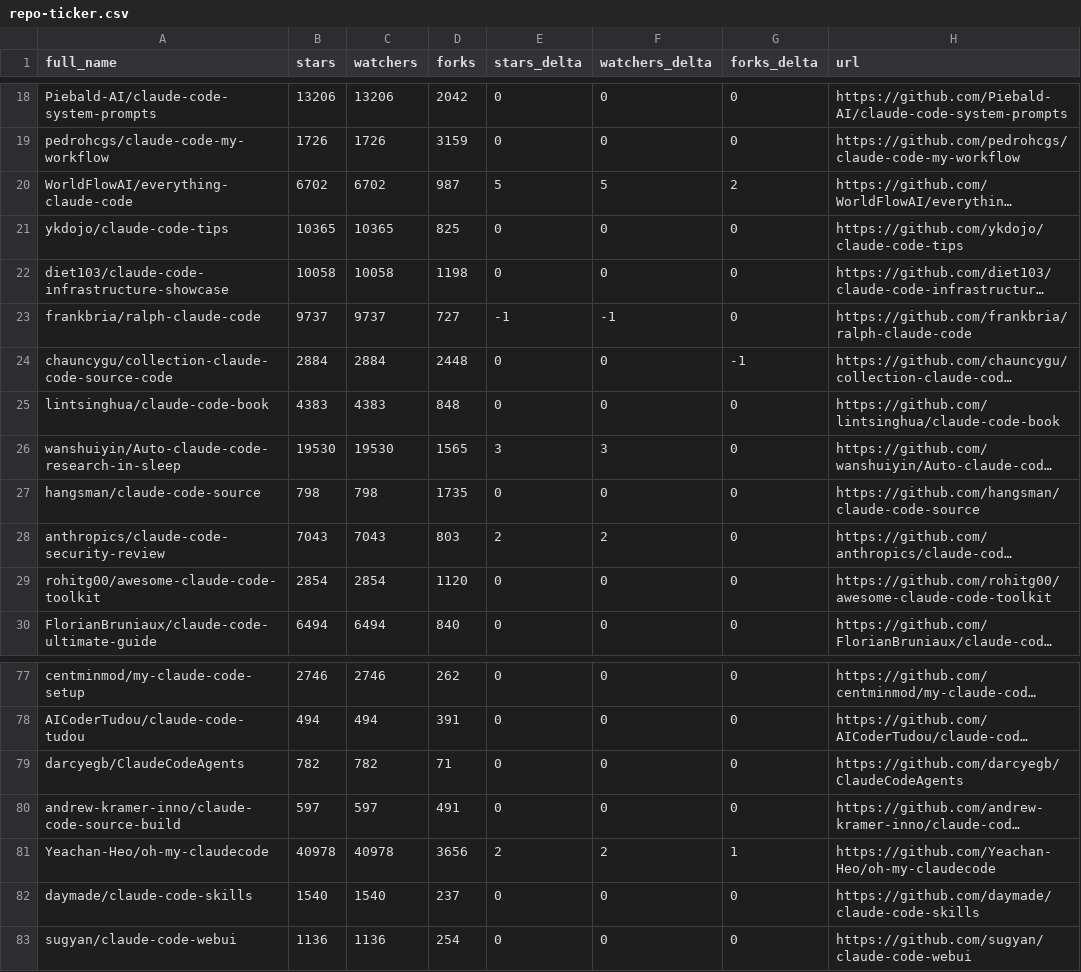
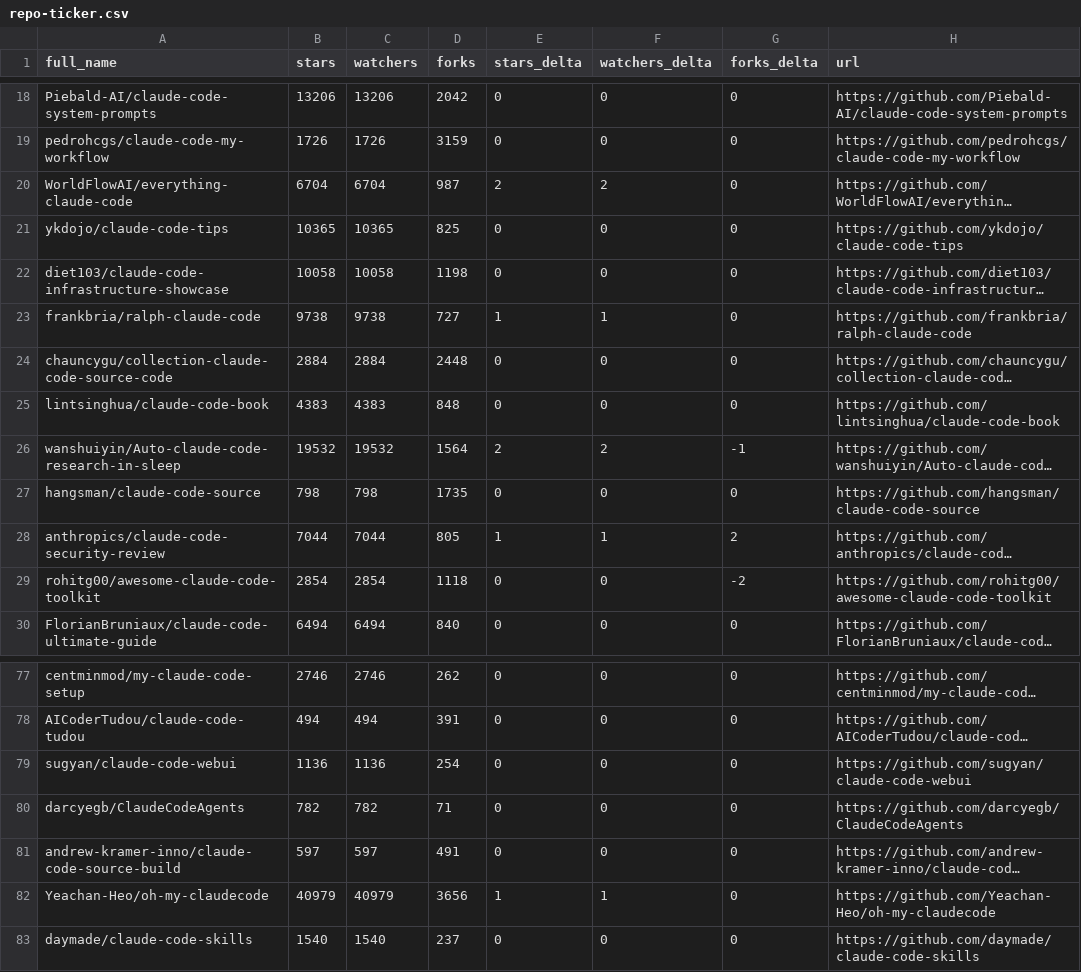
Before and after one commit to g2goose/awesome-claude-code, a CSV file: data/repo-ticker.csv, drawn as a sheet; only a part is shown, gaps mark what is left out; long unchanged cells end in …; addresses are those after the commit; the diff covers the shown part only; the diff names each change by its address in the sheet, - before the commit and + after, or states it on an @@ line.

```diff
--- a/data/repo-ticker.csv
+++ b/data/repo-ticker.csv
-B20 (stars): 6702
+B20 (stars): 6704
-C20 (watchers): 6702
+C20 (watchers): 6704
-E20 (stars_delta): 5
+E20 (stars_delta): 2
-F20 (watchers_delta): 5
+F20 (watchers_delta): 2
-G20 (forks_delta): 2
+G20 (forks_delta): 0
-B23 (stars): 9737
+B23 (stars): 9738
-C23 (watchers): 9737
+C23 (watchers): 9738
-E23 (stars_delta): -1
+E23 (stars_delta): 1
-F23 (watchers_delta): -1
+F23 (watchers_delta): 1
-G24 (forks_delta): -1
+G24 (forks_delta): 0
-B26 (stars): 19530
+B26 (stars): 19532
-C26 (watchers): 19530
+C26 (watchers): 19532
-D26 (forks): 1565
+D26 (forks): 1564
-E26 (stars_delta): 3
+E26 (stars_delta): 2
-F26 (watchers_delta): 3
+F26 (watchers_delta): 2
-G26 (forks_delta): 0
+G26 (forks_delta): -1
-B28 (stars): 7043
+B28 (stars): 7044
-C28 (watchers): 7043
+C28 (watchers): 7044
-D28 (forks): 803
+D28 (forks): 805
-E28 (stars_delta): 2
+E28 (stars_delta): 1
-F28 (watchers_delta): 2
+F28 (watchers_delta): 1
-G28 (forks_delta): 0
+G28 (forks_delta): 2
-D29 (forks): 1120
+D29 (forks): 1118
-G29 (forks_delta): 0
+G29 (forks_delta): -2
@@ row 83 moved to row 79: sugyan/claude-code-webui @@
-B82 (stars): 40978
+B82 (stars): 40979
-C82 (watchers): 40978
+C82 (watchers): 40979
-E82 (stars_delta): 2
+E82 (stars_delta): 1
-F82 (watchers_delta): 2
+F82 (watchers_delta): 1
-G82 (forks_delta): 1
+G82 (forks_delta): 0
```
Also changed, not shown: 2 moved rows and 91 edited cells elsewhere in this file, 4 other files.
